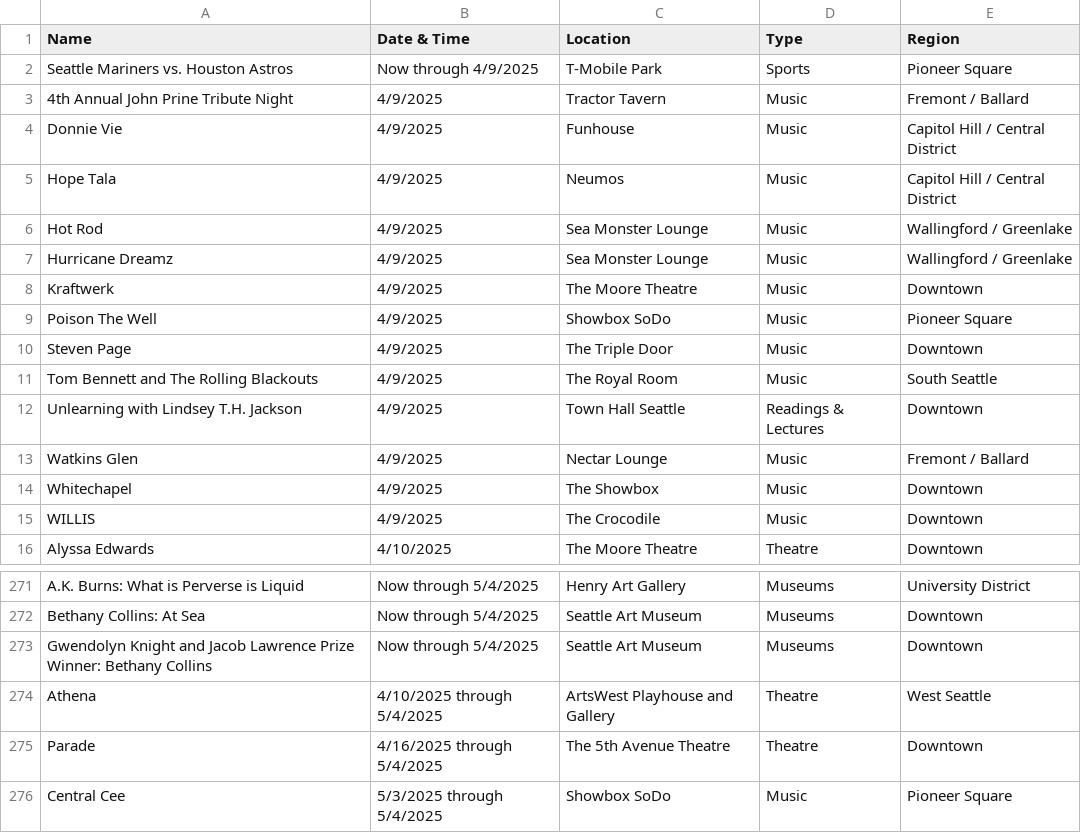
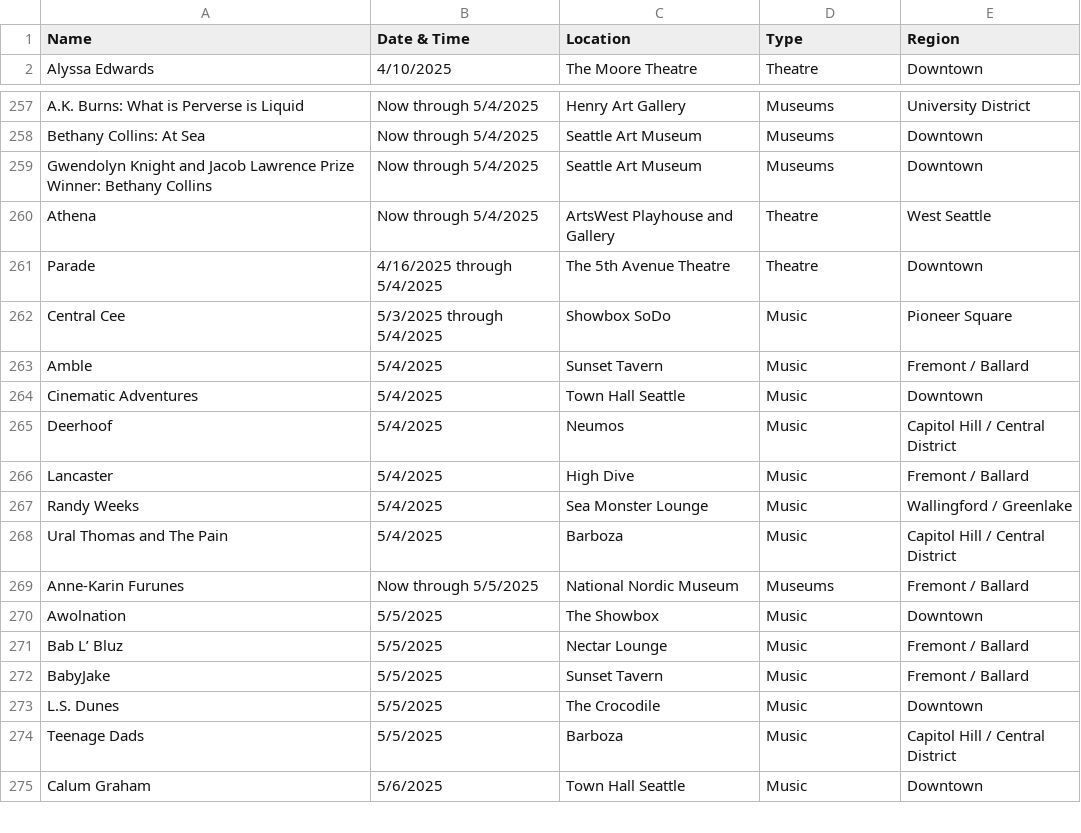
Before and after one commit to yeyfreya/TECHIN510_Lab4, a CSV file: events_basic.csv, drawn as a sheet; only a part is shown, gaps mark what is left out; the shorter side is filled out with more unchanged rows; the diff covers the shown part only.

```diff
--- a/events_basic.csv
+++ b/events_basic.csv
@@ -1,16 +1,2 @@
 Name,Date & Time,Location,Type,Region
-Seattle Mariners vs. Houston Astros,Now through 4/9/2025,T-Mobile Park,Sports,Pioneer Square
-4th Annual John Prine Tribute Night,4/9/2025,Tractor Tavern,Music,Fremont / Ballard
-Donnie Vie,4/9/2025,Funhouse,Music,Capitol Hill / Central District
-Hope Tala,4/9/2025,Neumos,Music,Capitol Hill / Central District
-Hot Rod,4/9/2025,Sea Monster Lounge,Music,Wallingford / Greenlake
-Hurricane Dreamz,4/9/2025,Sea Monster Lounge,Music,Wallingford / Greenlake
-Kraftwerk,4/9/2025,The Moore Theatre,Music,Downtown
-Poison The Well,4/9/2025,Showbox SoDo,Music,Pioneer Square
-Steven Page,4/9/2025,The Triple Door,Music,Downtown
-Tom Bennett and The Rolling Blackouts,4/9/2025,The Royal Room,Music,South Seattle
-Unlearning with Lindsey T.H. Jackson,4/9/2025,Town Hall Seattle,Readings & Lectures,Downtown
-Watkins Glen,4/9/2025,Nectar Lounge,Music,Fremont / Ballard
-Whitechapel,4/9/2025,The Showbox,Music,Downtown
-WILLIS,4/9/2025,The Crocodile,Music,Downtown
 Alyssa Edwards,4/10/2025,The Moore Theatre,Theatre,Downtown
@@ -273,3 +259,3 @@ Bethany Collins: At Sea,Now through 5/4/2025,Seattle Art Museum,Museums,Downtown
 Gwendolyn Knight and Jacob Lawrence Prize Winner: Bethany Collins,Now through 5/4/2025,Seattle Art Museum,Museums,Downtown
-Athena,4/10/2025 through 5/4/2025,ArtsWest Playhouse and Gallery,Theatre,West Seattle
+Athena,Now through 5/4/2025,ArtsWest Playhouse and Gallery,Theatre,West Seattle
 Parade,4/16/2025 through 5/4/2025,The 5th Avenue Theatre,Theatre,Downtown
```
Also changed, not shown: 14 added rows elsewhere in this file, events_latlon.csv, 1 other file.
